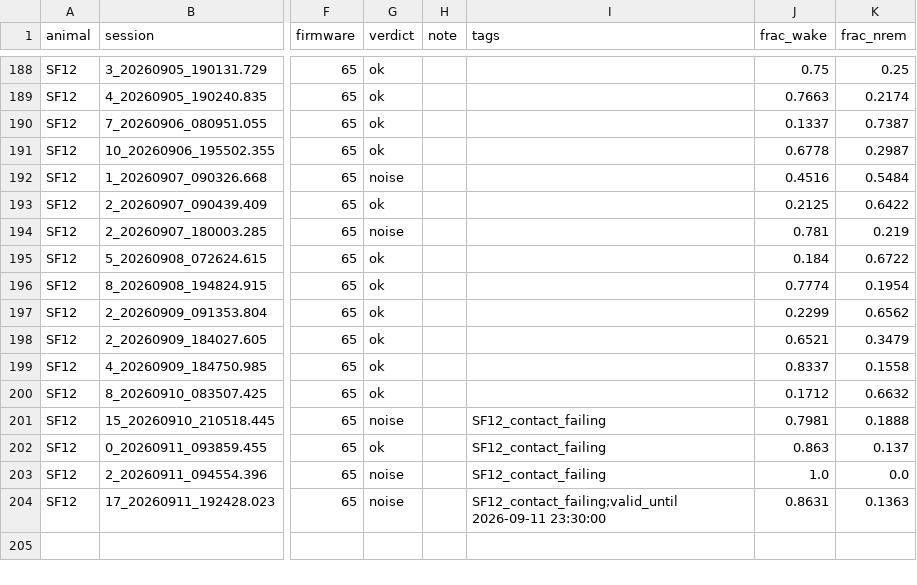
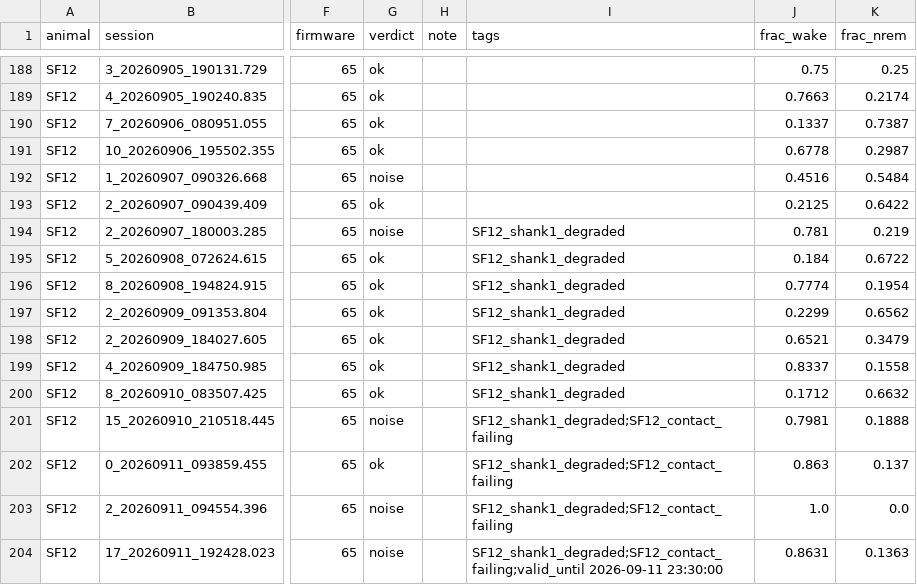
Before and after one commit to amymarple/Field2026_Social_analysis, a CSV file: results/2026c/ephys_spikes/reports/ephys_spikes_sleep_review_2026c.csv, drawn as a sheet; only a part is shown, gaps mark what is left out; the diff names each change by its address in the sheet, - before the commit and + after, or states it on an @@ line.

```diff
--- a/results/2026c/ephys_spikes/reports/ephys_spikes_sleep_review_2026c.csv
+++ b/results/2026c/ephys_spikes/reports/ephys_spikes_sleep_review_2026c.csv
-I194:I200 (tags): (empty)
+I194:I200 (tags): SF12_shank1_degraded
-I201:I203 (tags): SF12_contact_failing
+I201:I203 (tags): SF12_shank1_degraded;SF12_contact_failing
-I204 (tags): SF12_contact_failing;valid_until 2026-09-11 23:30:00
+I204 (tags): SF12_shank1_degraded;SF12_contact_failing;valid_until 2026-09-11 23:30:00
```
Also changed, not shown: 13 other files.
